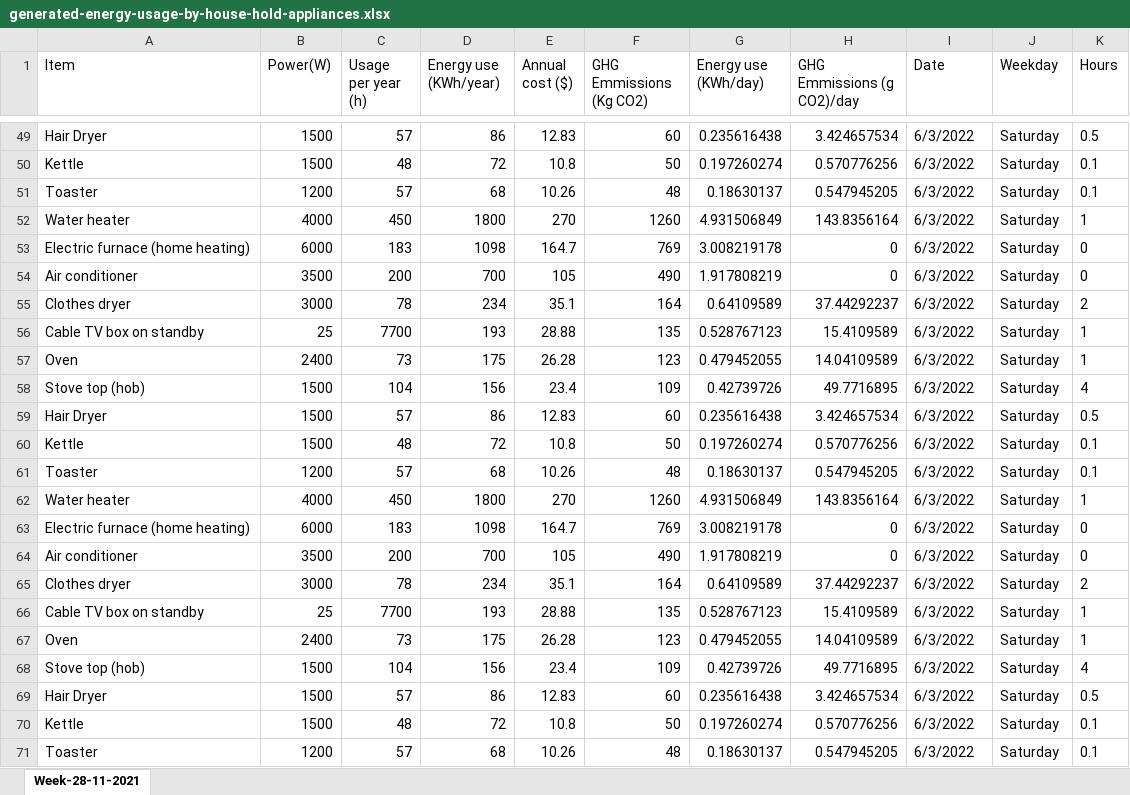
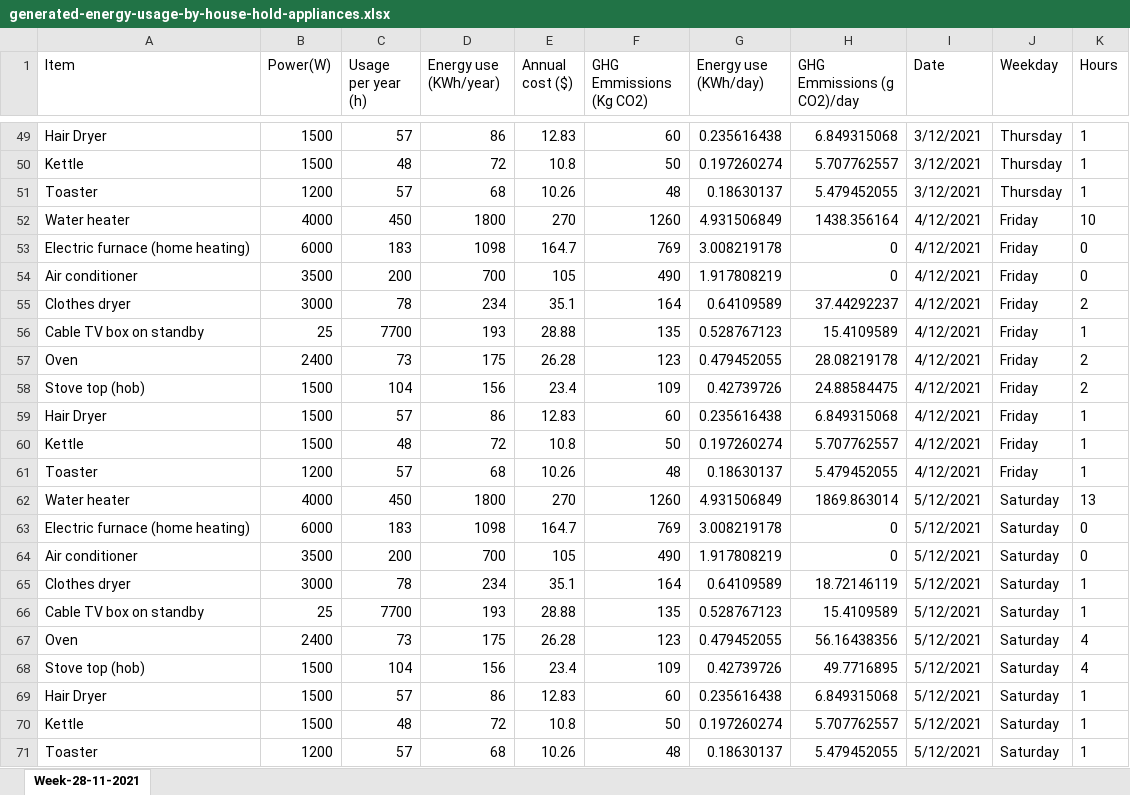
Before and after one commit to sarthakahuja11/Carbon_Emission_reduction_App, an Excel workbook: populate_data_app/files/generated-energy-usage-by-house-hold-appliances.xlsx, sheet Week-28-11-2021, drawn as a sheet; only a part is shown, gaps mark what is left out; values as stored, in another font and other column widths than the file's, no borders; the diff covers the shown part only; the diff names each change by its address in the sheet, - before the commit and + after, or states it on an @@ line.

Commit message:
Hardcode dates to get correct data

```diff
--- a/populate_data_app/files/generated-energy-usage-by-house-hold-appliances.xlsx (sheet Week-28-11-2021)
+++ b/populate_data_app/files/generated-energy-usage-by-house-hold-appliances.xlsx (sheet Week-28-11-2021)
-H49 (GHG Emmissions (g CO2)/day): 3.424657534
+H49 (GHG Emmissions (g CO2)/day): 6.849315068
-I49:I51 (Date): 6/3/2022
+I49:I51 (Date): 3/12/2021
-J49:J51 (Weekday): Saturday
+J49:J51 (Weekday): Thursday
-K49 (Hours): 0.5
+K49 (Hours): 1
-H50 (GHG Emmissions (g CO2)/day): 0.570776256
+H50 (GHG Emmissions (g CO2)/day): 5.707762557
-K50:K51 (Hours): 0.1
+K50:K51 (Hours): 1
-H51 (GHG Emmissions (g CO2)/day): 0.547945205
+H51 (GHG Emmissions (g CO2)/day): 5.479452055
-H52 (GHG Emmissions (g CO2)/day): 143.8356164
+H52 (GHG Emmissions (g CO2)/day): 1438.356164
-I52:I61 (Date): 6/3/2022
+I52:I61 (Date): 4/12/2021
-J52:J61 (Weekday): Saturday
+J52:J61 (Weekday): Friday
-K52 (Hours): 1
+K52 (Hours): 10
-H57 (GHG Emmissions (g CO2)/day): 14.04109589
+H57 (GHG Emmissions (g CO2)/day): 28.08219178
-K57 (Hours): 1
+K57 (Hours): 2
-H58 (GHG Emmissions (g CO2)/day): 49.7716895
+H58 (GHG Emmissions (g CO2)/day): 24.88584475
-K58 (Hours): 4
+K58 (Hours): 2
-H59 (GHG Emmissions (g CO2)/day): 3.424657534
+H59 (GHG Emmissions (g CO2)/day): 6.849315068
-K59 (Hours): 0.5
+K59 (Hours): 1
-H60 (GHG Emmissions (g CO2)/day): 0.570776256
+H60 (GHG Emmissions (g CO2)/day): 5.707762557
-K60:K61 (Hours): 0.1
+K60:K61 (Hours): 1
-H61 (GHG Emmissions (g CO2)/day): 0.547945205
+H61 (GHG Emmissions (g CO2)/day): 5.479452055
-H62 (GHG Emmissions (g CO2)/day): 143.8356164
+H62 (GHG Emmissions (g CO2)/day): 1869.863014
-I62:I71 (Date): 6/3/2022
+I62:I71 (Date): 5/12/2021
-K62 (Hours): 1
+K62 (Hours): 13
-H65 (GHG Emmissions (g CO2)/day): 37.44292237
+H65 (GHG Emmissions (g CO2)/day): 18.72146119
-K65 (Hours): 2
+K65 (Hours): 1
-H67 (GHG Emmissions (g CO2)/day): 14.04109589
+H67 (GHG Emmissions (g CO2)/day): 56.16438356
-K67 (Hours): 1
+K67 (Hours): 4
-H69 (GHG Emmissions (g CO2)/day): 3.424657534
+H69 (GHG Emmissions (g CO2)/day): 6.849315068
-K69 (Hours): 0.5
+K69 (Hours): 1
-H70 (GHG Emmissions (g CO2)/day): 0.570776256
+H70 (GHG Emmissions (g CO2)/day): 5.707762557
-K70:K71 (Hours): 0.1
+K70:K71 (Hours): 1
-H71 (GHG Emmissions (g CO2)/day): 0.547945205
+H71 (GHG Emmissions (g CO2)/day): 5.479452055
```
Also changed, not shown: 152 edited cells elsewhere in this sheet, populate_data_app/files/generated-energy-usage-by-mobile-applications.xlsx, populate_data_app/files/generated-energy-usage-by-smart-appliances.xlsx, 1 other file.
